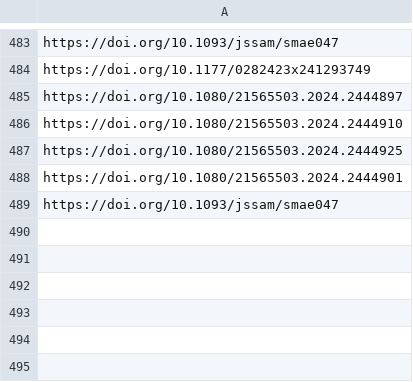
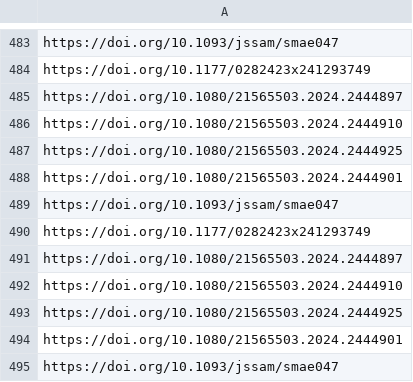
Before and after one commit to jacob-long/picnic, a CSV file: memory/po_urls.csv, drawn as a sheet; only a part is shown, gaps mark what is left out.

```diff
--- a/memory/po_urls.csv
+++ b/memory/po_urls.csv
@@ -489 +489,7 @@ https://doi.org/10.1080/21565503.2024.2444901
 https://doi.org/10.1093/jssam/smae047
+https://doi.org/10.1177/0282423x241293749
+https://doi.org/10.1080/21565503.2024.2444897
+https://doi.org/10.1080/21565503.2024.2444910
+https://doi.org/10.1080/21565503.2024.2444925
+https://doi.org/10.1080/21565503.2024.2444901
+https://doi.org/10.1093/jssam/smae047
```
Also changed, not shown: memory/communication_urls.csv, memory/politics_urls.csv, 10 other files.
